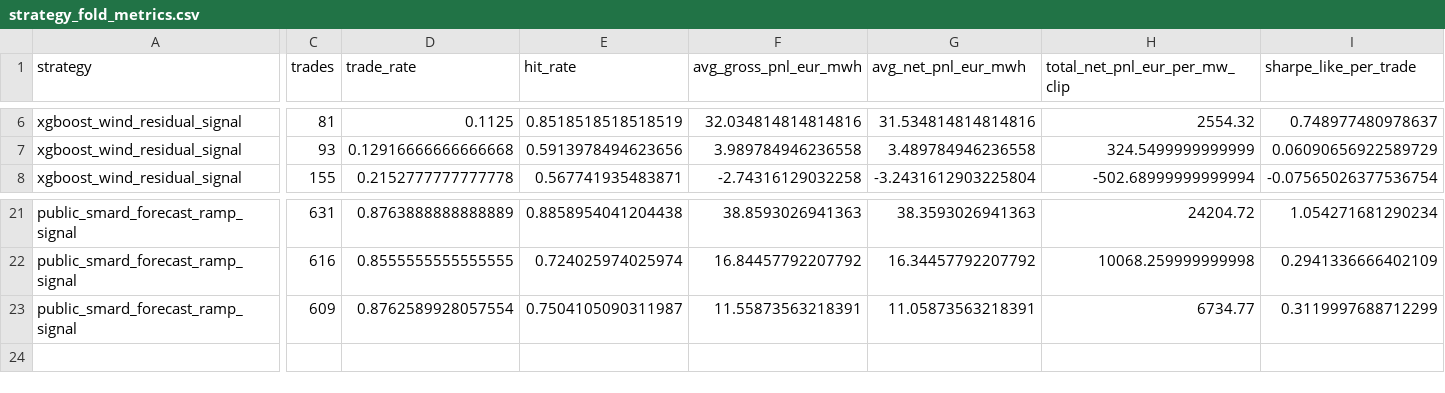
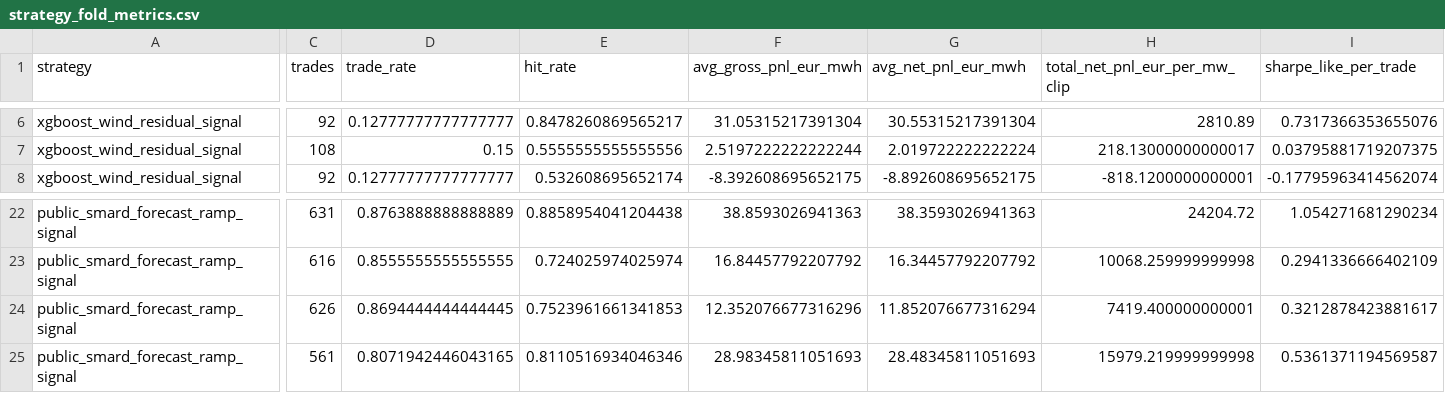
Before and after one commit to jacobmackey01/wind_generation_forecasting, a CSV file: outputs/strategy_fold_metrics.csv, drawn as a sheet; only a part is shown, gaps mark what is left out; removed rows and columns are numbered as before the commit, all else as after; rows hold the shown columns only; the diff covers the shown part only; the diff names each change by its address in the sheet, - before the commit and + after, or states it on an @@ line.

```diff
--- a/outputs/strategy_fold_metrics.csv
+++ b/outputs/strategy_fold_metrics.csv
-C6 (trades): 81
+C6 (trades): 92
-D6 (trade_rate): 0.1125
+D6 (trade_rate): 0.12777777777777777
-E6 (hit_rate): 0.8518518518518519
+E6 (hit_rate): 0.8478260869565217
-F6 (avg_gross_pnl_eur_mwh): 32.034814814814816
+F6 (avg_gross_pnl_eur_mwh): 31.05315217391304
-G6 (avg_net_pnl_eur_mwh): 31.534814814814816
+G6 (avg_net_pnl_eur_mwh): 30.55315217391304
-H6 (total_net_pnl_eur_per_mw_clip): 2554.32
+H6 (total_net_pnl_eur_per_mw_clip): 2810.89
-I6 (sharpe_like_per_trade): 0.748977480978637
+I6 (sharpe_like_per_trade): 0.7317366353655076
-C7 (trades): 93
+C7 (trades): 108
-D7 (trade_rate): 0.12916666666666668
+D7 (trade_rate): 0.15
-E7 (hit_rate): 0.5913978494623656
+E7 (hit_rate): 0.5555555555555556
-F7 (avg_gross_pnl_eur_mwh): 3.989784946236558
+F7 (avg_gross_pnl_eur_mwh): 2.5197222222222244
-G7 (avg_net_pnl_eur_mwh): 3.489784946236558
+G7 (avg_net_pnl_eur_mwh): 2.019722222222224
-H7 (total_net_pnl_eur_per_mw_clip): 324.5499999999999
+H7 (total_net_pnl_eur_per_mw_clip): 218.13000000000017
-I7 (sharpe_like_per_trade): 0.06090656922589729
+I7 (sharpe_like_per_trade): 0.03795881719207375
-C8 (trades): 155
+C8 (trades): 92
-D8 (trade_rate): 0.2152777777777778
+D8 (trade_rate): 0.12777777777777777
-E8 (hit_rate): 0.567741935483871
+E8 (hit_rate): 0.532608695652174
-F8 (avg_gross_pnl_eur_mwh): -2.74316129032258
+F8 (avg_gross_pnl_eur_mwh): -8.392608695652175
-G8 (avg_net_pnl_eur_mwh): -3.2431612903225804
+G8 (avg_net_pnl_eur_mwh): -8.892608695652175
-H8 (total_net_pnl_eur_per_mw_clip): -502.68999999999994
+H8 (total_net_pnl_eur_per_mw_clip): -818.1200000000001
-I8 (sharpe_like_per_trade): -0.07565026377536754
+I8 (sharpe_like_per_trade): -0.17795963414562074
-row 23: public_smard_forecast_ramp_signal | 609 | 0.8762589928057554 | 0.7504105090311987 | 11.55873563218391 | 11.05873563218391 | 6734.77 | 0.3119997688712299
+row 24: public_smard_forecast_ramp_signal | 626 | 0.8694444444444445 | 0.7523961661341853 | 12.352076677316296 | 11.852076677316294 | 7419.400000000001 | 0.3212878423881617
+row 25: public_smard_forecast_ramp_signal | 561 | 0.8071942446043165 | 0.8110516934046346 | 28.98345811051693 | 28.48345811051693 | 15979.219999999998 | 0.5361371194569587
```
Also changed, not shown: 1 added row and 73 edited cells elsewhere in this file, outputs/feature_importance.csv, outputs/metrics.csv, 43 other files.
